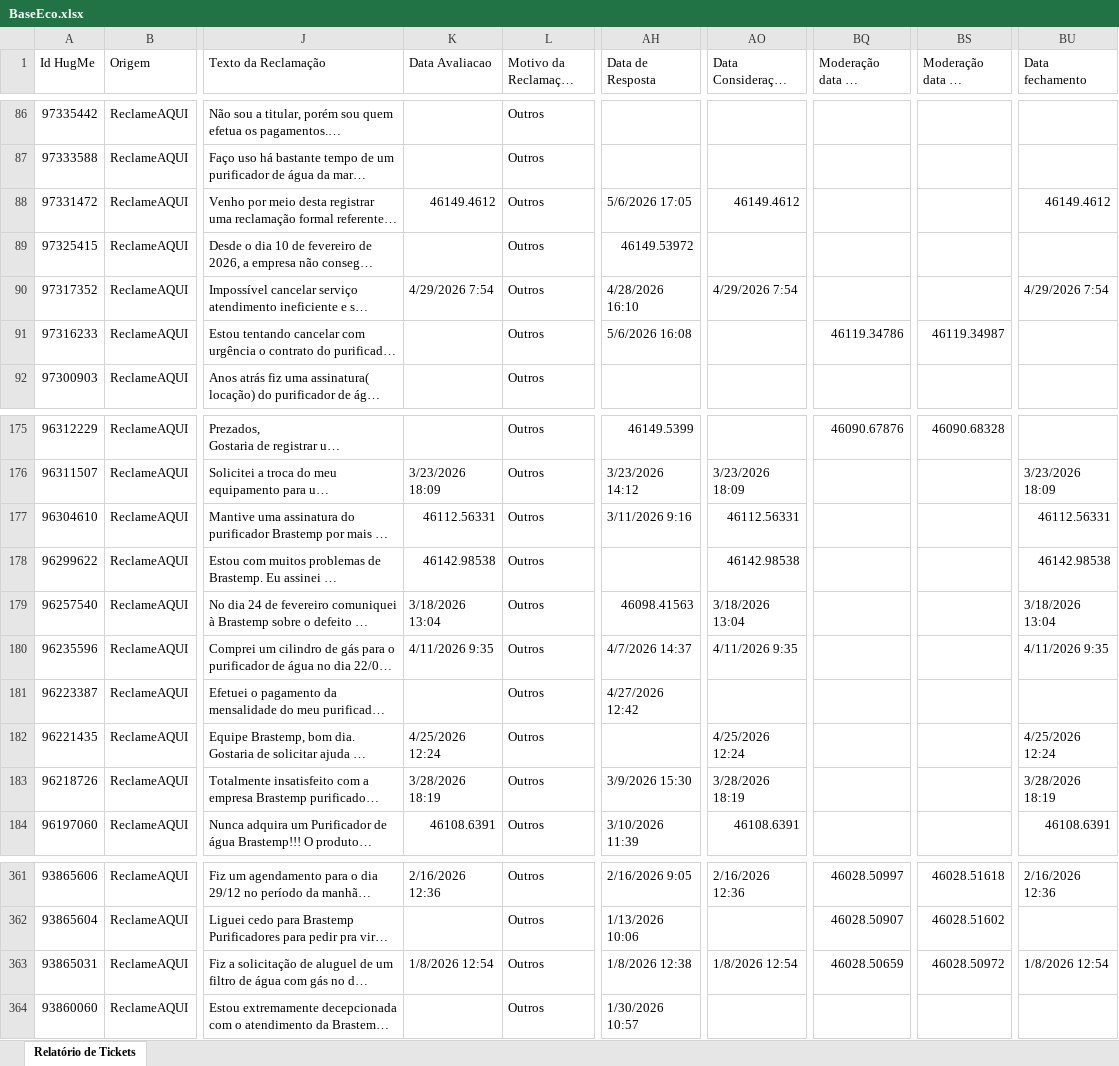
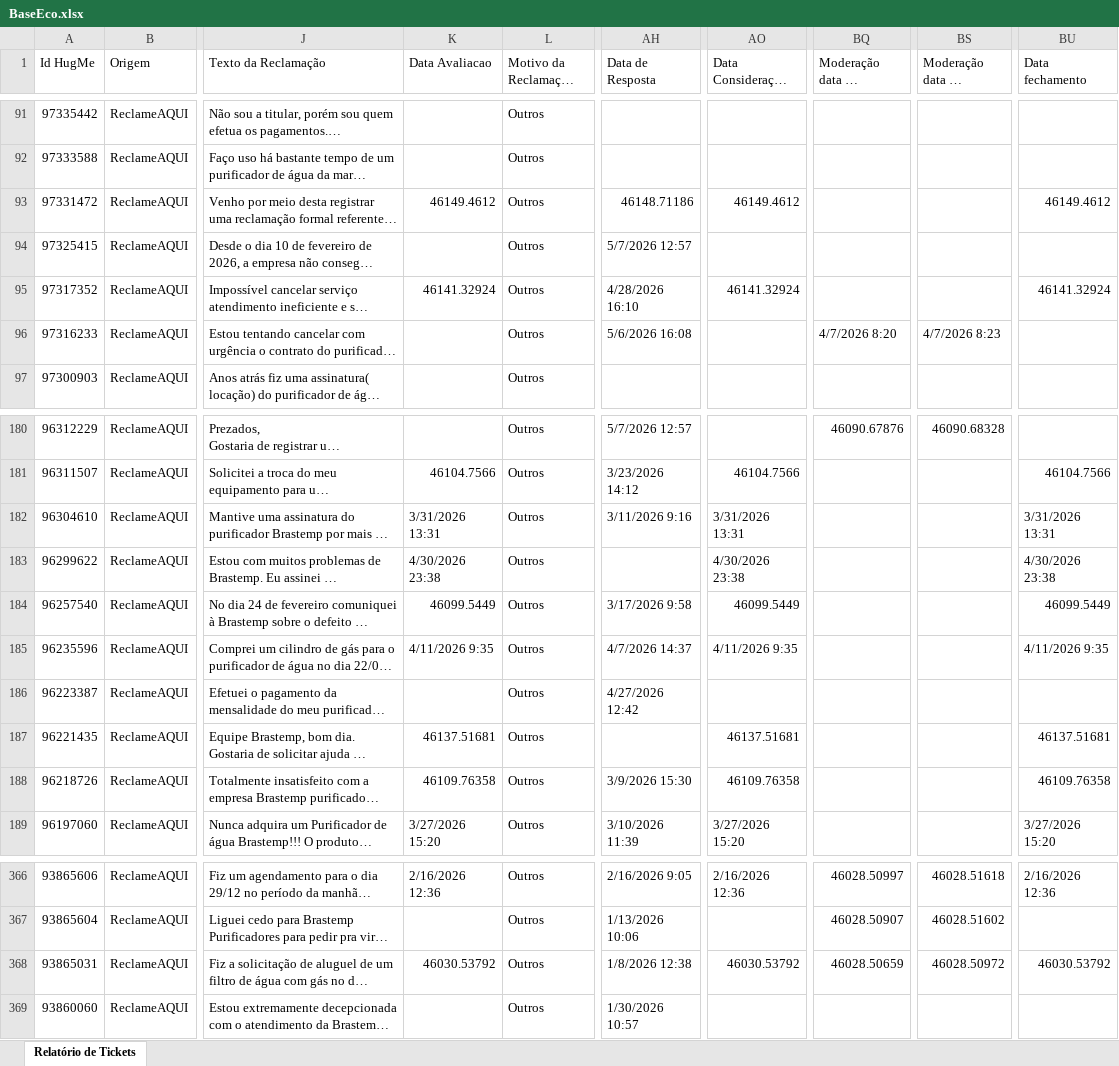
Before and after one commit to eduardacjr/Reclameaquiculligan, an Excel workbook: BaseEco.xlsx, sheet Relatório de Tickets, drawn as a sheet; only a part is shown, gaps mark what is left out; long unchanged cells end in …; values as stored, in another font and other column widths than the file's, no cell formats; addresses are those after the commit; the diff covers the shown part only; the diff names each change by its address in the sheet, - before the commit and + after, or states it on an @@ line.

Commit message:
Atualizacao de arquivos - 11/05/2026 15:27:32,45

```diff
--- a/BaseEco.xlsx (sheet Relatório de Tickets)
+++ b/BaseEco.xlsx (sheet Relatório de Tickets)
-AH93 (Data de Resposta): 5/6/2026 17:05
+AH93 (Data de Resposta): 46148.71186
-AH94 (Data de Resposta): 46149.53972
+AH94 (Data de Resposta): 5/7/2026 12:57
-K95 (Data Avaliacao): 4/29/2026 7:54
+K95 (Data Avaliacao): 46141.32924
-AO95 (Data Consideração Consumidor): 4/29/2026 7:54
+AO95 (Data Consideração Consumidor): 46141.32924
-BU95 (Data fechamento): 4/29/2026 7:54
+BU95 (Data fechamento): 46141.32924
-BQ96 (Moderação data de solicitação): 46119.34786
+BQ96 (Moderação data de solicitação): 4/7/2026 8:20
-BS96 (Moderação data da resposta): 46119.34987
+BS96 (Moderação data da resposta): 4/7/2026 8:23
-AH180 (Data de Resposta): 46149.5399
+AH180 (Data de Resposta): 5/7/2026 12:57
-K181 (Data Avaliacao): 3/23/2026 18:09
+K181 (Data Avaliacao): 46104.7566
-AO181 (Data Consideração Consumidor): 3/23/2026 18:09
+AO181 (Data Consideração Consumidor): 46104.7566
-BU181 (Data fechamento): 3/23/2026 18:09
+BU181 (Data fechamento): 46104.7566
-K182 (Data Avaliacao): 46112.56331
+K182 (Data Avaliacao): 3/31/2026 13:31
-AO182 (Data Consideração Consumidor): 46112.56331
+AO182 (Data Consideração Consumidor): 3/31/2026 13:31
-BU182 (Data fechamento): 46112.56331
+BU182 (Data fechamento): 3/31/2026 13:31
-K183 (Data Avaliacao): 46142.98538
+K183 (Data Avaliacao): 4/30/2026 23:38
-AO183 (Data Consideração Consumidor): 46142.98538
+AO183 (Data Consideração Consumidor): 4/30/2026 23:38
-BU183 (Data fechamento): 46142.98538
+BU183 (Data fechamento): 4/30/2026 23:38
-K184 (Data Avaliacao): 3/18/2026 13:04
+K184 (Data Avaliacao): 46099.5449
-AH184 (Data de Resposta): 46098.41563
+AH184 (Data de Resposta): 3/17/2026 9:58
-AO184 (Data Consideração Consumidor): 3/18/2026 13:04
+AO184 (Data Consideração Consumidor): 46099.5449
-BU184 (Data fechamento): 3/18/2026 13:04
+BU184 (Data fechamento): 46099.5449
-K187 (Data Avaliacao): 4/25/2026 12:24
+K187 (Data Avaliacao): 46137.51681
-AO187 (Data Consideração Consumidor): 4/25/2026 12:24
+AO187 (Data Consideração Consumidor): 46137.51681
-BU187 (Data fechamento): 4/25/2026 12:24
+BU187 (Data fechamento): 46137.51681
-K188 (Data Avaliacao): 3/28/2026 18:19
+K188 (Data Avaliacao): 46109.76358
-AO188 (Data Consideração Consumidor): 3/28/2026 18:19
+AO188 (Data Consideração Consumidor): 46109.76358
-BU188 (Data fechamento): 3/28/2026 18:19
+BU188 (Data fechamento): 46109.76358
-K189 (Data Avaliacao): 46108.6391
+K189 (Data Avaliacao): 3/27/2026 15:20
-AO189 (Data Consideração Consumidor): 46108.6391
+AO189 (Data Consideração Consumidor): 3/27/2026 15:20
-BU189 (Data fechamento): 46108.6391
+BU189 (Data fechamento): 3/27/2026 15:20
-K368 (Data Avaliacao): 1/8/2026 12:54
+K368 (Data Avaliacao): 46030.53792
-AO368 (Data Consideração Consumidor): 1/8/2026 12:54
+AO368 (Data Consideração Consumidor): 46030.53792
-BU368 (Data fechamento): 1/8/2026 12:54
+BU368 (Data fechamento): 46030.53792
```
Also changed, not shown: 6 added rows, 1 removed row and 436 edited cells elsewhere in this sheet, cell formats.
